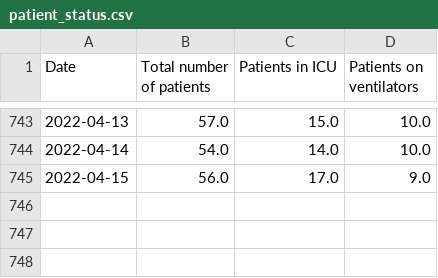
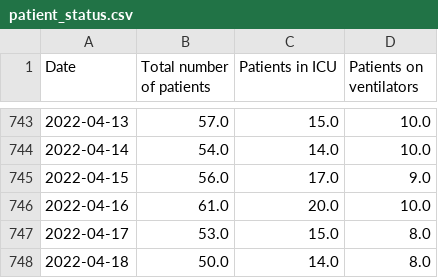
Before and after one commit to ryan-serpico/covidTracker, a CSV file: data/patient_status.csv, drawn as a sheet; only a part is shown, gaps mark what is left out; the diff names each change by its address in the sheet, - before the commit and + after, or states it on an @@ line.

Commit message:
Latest data: Mon Apr 18 21:15:02 UTC 2022

```diff
--- a/data/patient_status.csv
+++ b/data/patient_status.csv
+row 746: 2022-04-16 | 61.0 | 20.0 | 10.0
+row 747: 2022-04-17 | 53.0 | 15.0 | 8.0
+row 748: 2022-04-18 | 50.0 | 14.0 | 8.0
```
Also changed, not shown: data/cumulative_confirmed_cases.csv, data/cumulative_deaths.csv, 5 other files.
